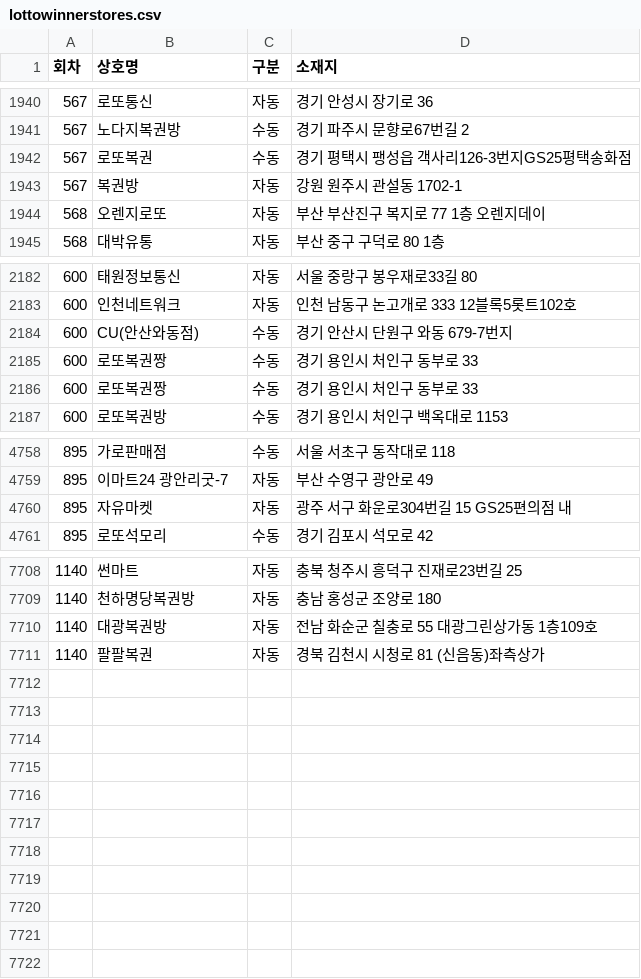
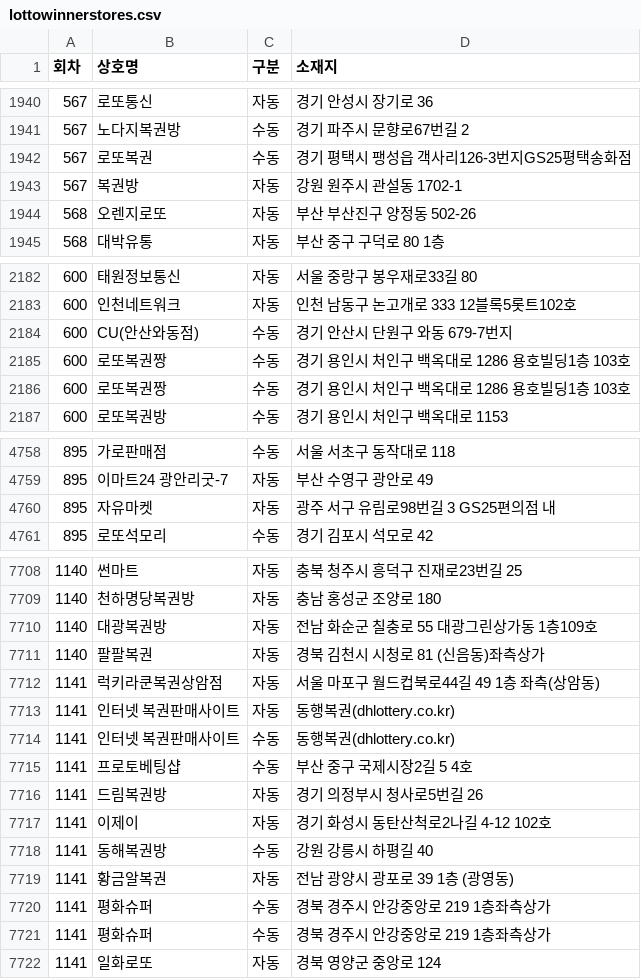
Before and after one commit to pipelinelife/pipelinelife.github.io, a CSV file: CSV/lottowinnerstores.csv, drawn as a sheet; only a part is shown, gaps mark what is left out; the diff covers the shown part only.

Commit message:
update lottowinnerstores.csv

```diff
--- a/CSV/lottowinnerstores.csv
+++ b/CSV/lottowinnerstores.csv
@@ -1943,3 +1943,3 @@
 567,복권방,자동,강원 원주시 관설동  1702-1
-568,오렌지로또,자동,부산 부산진구 복지로 77 1층 오렌지데이
+568,오렌지로또,자동,부산 부산진구 양정동  502-26
 568,대박유통,자동,부산 중구 구덕로 80 1층
@@ -2184,4 +2184,4 @@
 600,CU(안산와동점),수동,경기 안산시 단원구 와동  679-7번지
-600,로또복권짱,수동,경기 용인시 처인구 동부로 33
-600,로또복권짱,수동,경기 용인시 처인구 동부로 33
+600,로또복권짱,수동,경기 용인시 처인구 백옥대로 1286 용호빌딩1층 103호
+600,로또복권짱,수동,경기 용인시 처인구 백옥대로 1286 용호빌딩1층 103호
 600,로또복권방,수동,경기 용인시 처인구 백옥대로 1153
@@ -4759,3 +4759,3 @@
 895,이마트24 광안리굿-7,자동,부산 수영구 광안로 49
-895,자유마켓,자동,광주 서구 화운로304번길 15 GS25편의점 내
+895,자유마켓,자동,광주 서구 유림로98번길 3 GS25편의점 내
 895,로또석모리,수동,경기 김포시 석모로 42
@@ -7711 +7711,12 @@
 1140,팔팔복권,자동,경북 김천시 시청로 81 (신음동)좌측상가
+1141,럭키라쿤복권상암점,자동,서울 마포구 월드컵북로44길 49 1층 좌측(상암동)
+1141,인터넷 복권판매사이트,자동,동행복권(dhlottery.co.kr)
+1141,인터넷 복권판매사이트,수동,동행복권(dhlottery.co.kr)
+1141,프로토베팅샵,수동,부산 중구 국제시장2길 5 4호
+1141,드림복권방,자동,경기 의정부시 청사로5번길 26
+1141,이제이,자동,경기 화성시 동탄산척로2나길 4-12 102호
+1141,동해복권방,수동,강원 강릉시 하평길 40
+1141,황금알복권,자동,전남 광양시 광포로 39 1층 (광영동)
+1141,평화슈퍼,수동,경북 경주시 안강중앙로 219 1층좌측상가
+1141,평화슈퍼,수동,경북 경주시 안강중앙로 219 1층좌측상가
+1141,일화로또,자동,경북 영양군 중앙로 124
```
Also changed, not shown: 5 edited cells elsewhere in this file.
